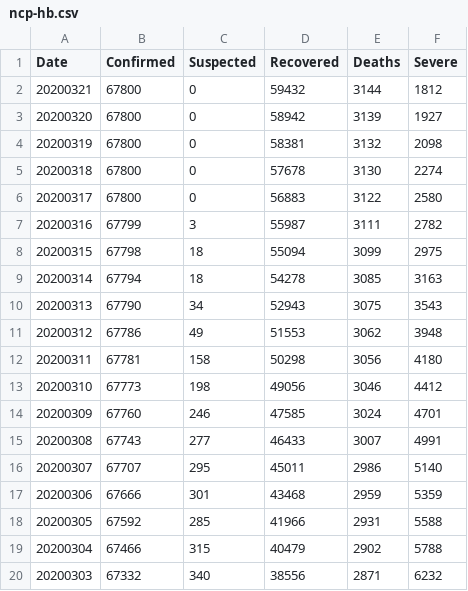
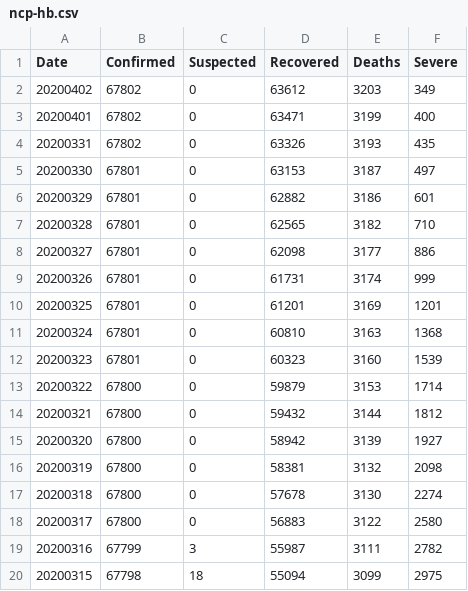
Before and after one commit to comcat/DA, a CSV file: data/ncp-hb.csv, drawn as a sheet; only a part is shown; the shorter side is filled out with more unchanged rows; the diff names each change by its address in the sheet, - before the commit and + after, or states it on an @@ line.

Commit message:
ncp-hb: update the data files

```diff
--- a/data/ncp-hb.csv
+++ b/data/ncp-hb.csv
+row 2: 20200402 | 67802 | 0 | 63612 | 3203 | 349
+row 3: 20200401 | 67802 | 0 | 63471 | 3199 | 400
+row 4: 20200331 | 67802 | 0 | 63326 | 3193 | 435
+row 5: 20200330 | 67801 | 0 | 63153 | 3187 | 497
+row 6: 20200329 | 67801 | 0 | 62882 | 3186 | 601
+row 7: 20200328 | 67801 | 0 | 62565 | 3182 | 710
+row 8: 20200327 | 67801 | 0 | 62098 | 3177 | 886
+row 9: 20200326 | 67801 | 0 | 61731 | 3174 | 999
+row 10: 20200325 | 67801 | 0 | 61201 | 3169 | 1201
+row 11: 20200324 | 67801 | 0 | 60810 | 3163 | 1368
+row 12: 20200323 | 67801 | 0 | 60323 | 3160 | 1539
+row 13: 20200322 | 67800 | 0 | 59879 | 3153 | 1714
```
Also changed, not shown: data/ncp-hb-new.csv.
